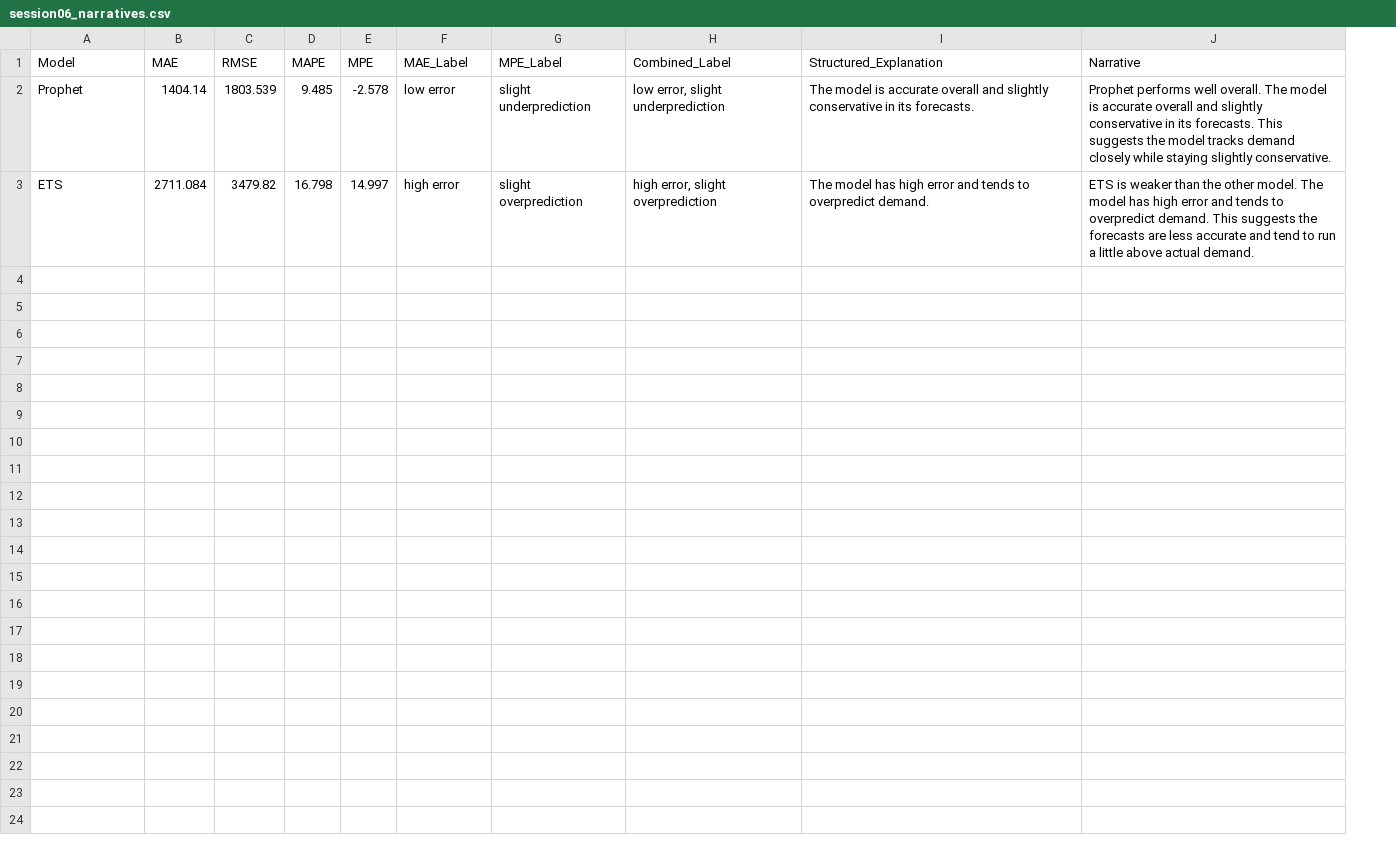
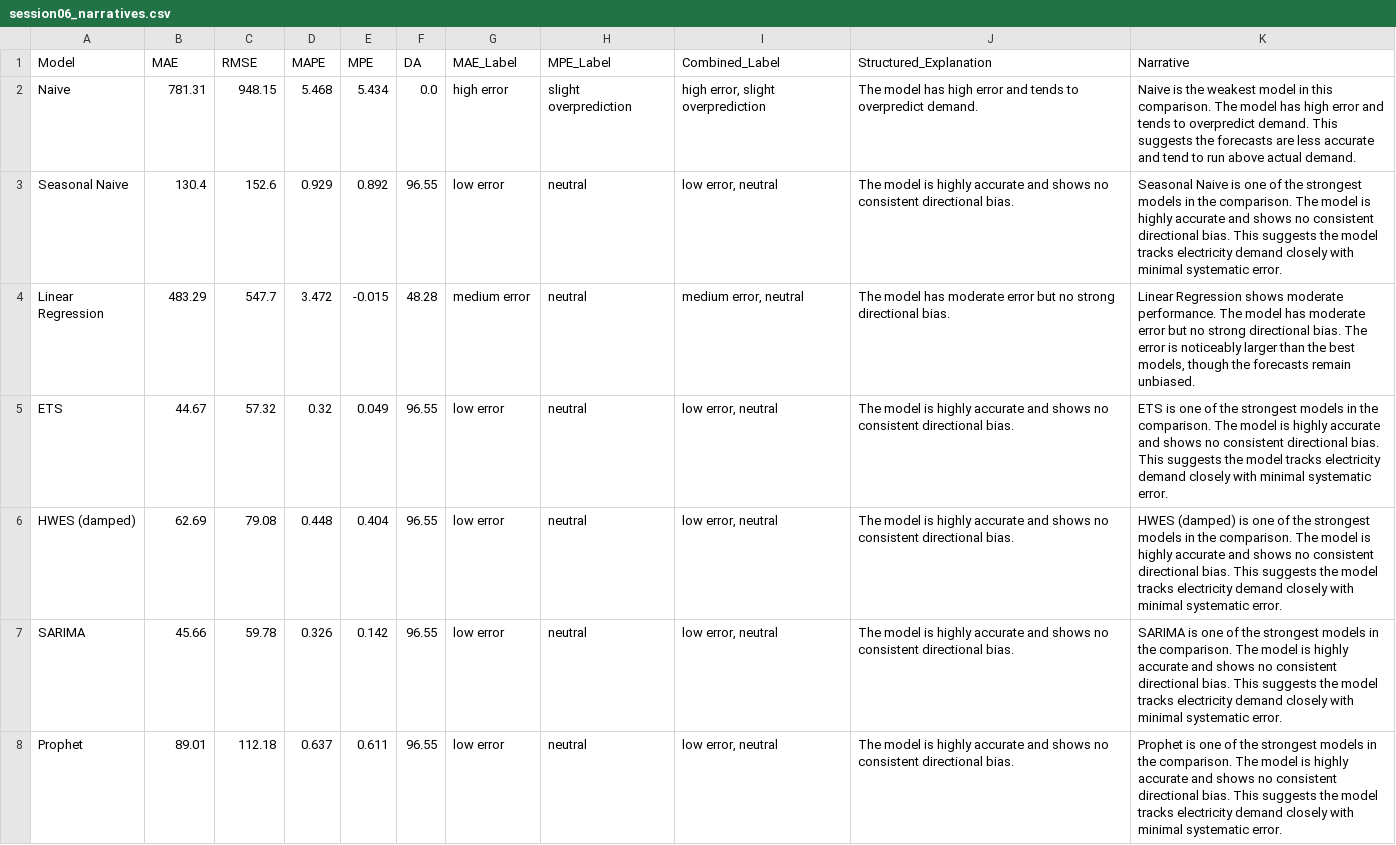
Before and after one commit to marilenaManoli/Time-Series-Forecast-Explanation-Thesis-Project, a CSV file: src/data/session06_narratives.csv, drawn as a sheet; removed rows and columns are numbered as before the commit, all else as after; the diff names each change by its address in the sheet, - before the commit and + after, or states it on an @@ line.

Commit message:
Re-run notebooks 04–06 on all 7 models with recalibrated fuzzy logic
Notebook 04 now loads metrics from metrics_all_models.json instead of
hardcoded 2-model values, and recalibrates MAE membership functions to the
actual 7-model range (44–782 MW). Notebooks 05 and 06 add rules for the new
label combinations (medium error + neutral for Linear Regression, low error +
neutral for the five best models) and fix narrative phrasing to be
model-count-agnostic. All three notebooks save directly to src/data/ so the
dashboard populates narratives and explanations for every model.

```diff
--- a/src/data/session06_narratives.csv
+++ b/src/data/session06_narratives.csv
+column F (DA), row 8: 96.55
+row 2: Naive | 781.31 | 948.15 | 5.468 | 5.434 | 0.0 | high error | slight overprediction | high error, slight overprediction | The model has high error and tends to overpredict demand. | Naive is the weakest model in this comparison. The model has high error and tends to overpredict demand. This suggests the forecasts are less accurate and tend to run above actual demand.
+row 3: Seasonal Naive | 130.4 | 152.6 | 0.929 | 0.892 | 96.55 | low error | neutral | low error, neutral | The model is highly accurate and shows no consistent directional bias. | Seasonal Naive is one of the strongest models in the comparison. The model is highly accurate and shows no consistent directional bias. This suggests the model tracks electricity demand closely with minimal systematic error.
+row 4: Linear Regression | 483.29 | 547.7 | 3.472 | -0.015 | 48.28 | medium error | neutral | medium error, neutral | The model has moderate error but no strong directional bias. | Linear Regression shows moderate performance. The model has moderate error but no strong directional bias. The error is noticeably larger than the best models, though the forecasts remain unbiased.
+row 5: ETS | 44.67 | 57.32 | 0.32 | 0.049 | 96.55 | low error | neutral | low error, neutral | The model is highly accurate and shows no consistent directional bias. | ETS is one of the strongest models in the comparison. The model is highly accurate and shows no consistent directional bias. This suggests the model tracks electricity demand closely with minimal systematic error.
+row 6: HWES (damped) | 62.69 | 79.08 | 0.448 | 0.404 | 96.55 | low error | neutral | low error, neutral | The model is highly accurate and shows no consistent directional bias. | HWES (damped) is one of the strongest models in the comparison. The model is highly accurate and shows no consistent directional bias. This suggests the model tracks electricity demand closely with minimal systematic error.
+row 7: SARIMA | 45.66 | 59.78 | 0.326 | 0.142 | 96.55 | low error | neutral | low error, neutral | The model is highly accurate and shows no consistent directional bias. | SARIMA is one of the strongest models in the comparison. The model is highly accurate and shows no consistent directional bias. This suggests the model tracks electricity demand closely with minimal systematic error.
-B8 (MAE): 1404.14
+B8 (MAE): 89.01
-C8 (RMSE): 1803.539
+C8 (RMSE): 112.18
-D8 (MAPE): 9.485
+D8 (MAPE): 0.637
-E8 (MPE): -2.578
+E8 (MPE): 0.611
-H8 (MPE_Label): slight underprediction
+H8 (MPE_Label): neutral
-I8 (Combined_Label): low error, slight underprediction
+I8 (Combined_Label): low error, neutral
-J8 (Structured_Explanation): …model is accurate overall and slightly conservative in its forecasts.
+J8 (Structured_Explanation): …model is highly accurate and shows no consistent directional bias.
-K8 (Narrative): Prophet performs well overall. The model is accurate overall and slightly conservative in its forecasts. This suggests the model tracks demand closely while staying slightly conservative.
+K8 (Narrative): Prophet is one of the strongest models in the comparison. The model is highly accurate and shows no consistent directional bias. This suggests the model tracks electricity demand closely with minimal systematic error.
-row 3: ETS | 2711.084 | 3479.82 | 16.798 | 14.997 | high error | slight overprediction | high error, slight overprediction | The model has high error and tends to overpredict demand. | ETS is weaker than the other model. The model has high error and tends to overpredict demand. This suggests the forecasts are less accurate and tend to run a little above actual demand.
```
Also changed, not shown: src/data/session04_fuzzy_labels.csv, 3 other files.
